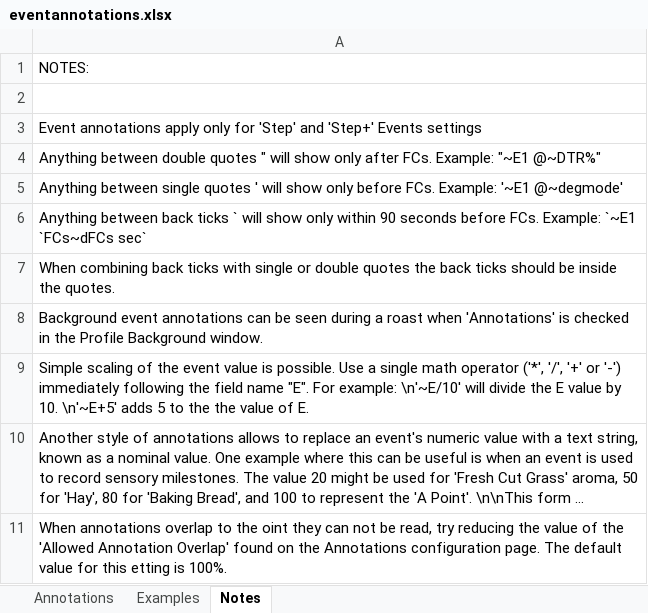
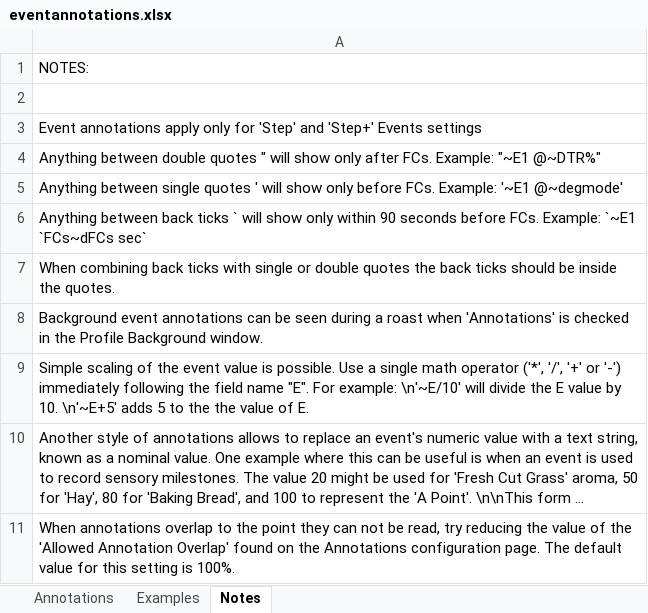
Before and after one commit to roundfile/new-builds, an Excel workbook: doc/help_dialogs/Input_files/eventannotations.xlsx, sheet Notes, drawn as a sheet; long unchanged cells end in …; values as stored, in another font and other column widths than the file's, no borders; the diff names each change by its address in the sheet, - before the commit and + after, or states it on an @@ line.

```diff
--- a/doc/help_dialogs/Input_files/eventannotations.xlsx (sheet Notes)
+++ b/doc/help_dialogs/Input_files/eventannotations.xlsx (sheet Notes)
-A11: …to the oint they can not be read, try reducing the value of the 'Allowed Annotation Overlap' found on the Annotations configuration page. The default value for this etting is 100%.
+A11: …to the point they can not be read, try reducing the value of the 'Allowed Annotation Overlap' found on the Annotations configuration page. The default value for this setting is 100%.
```
Also changed, not shown: doc/help_dialogs/Input_files/alarms.xlsx, 27 other files.
